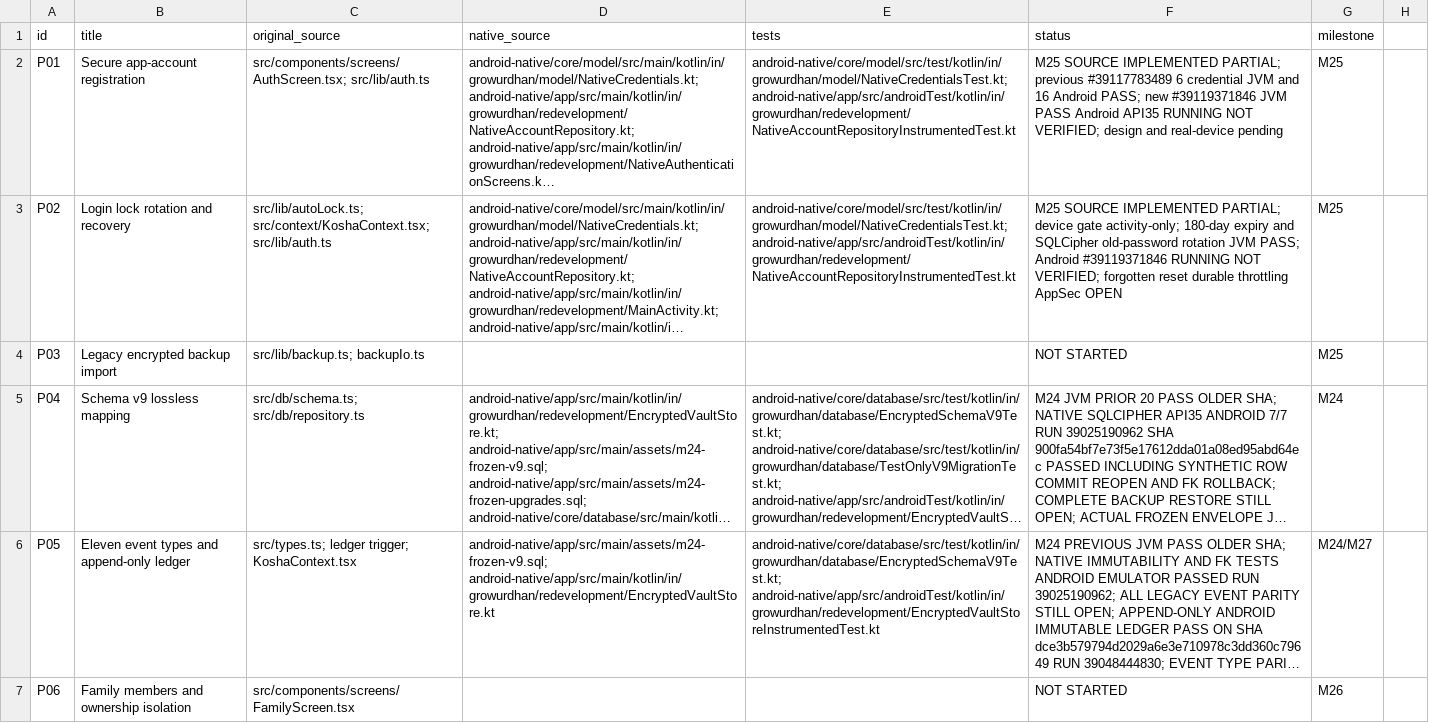
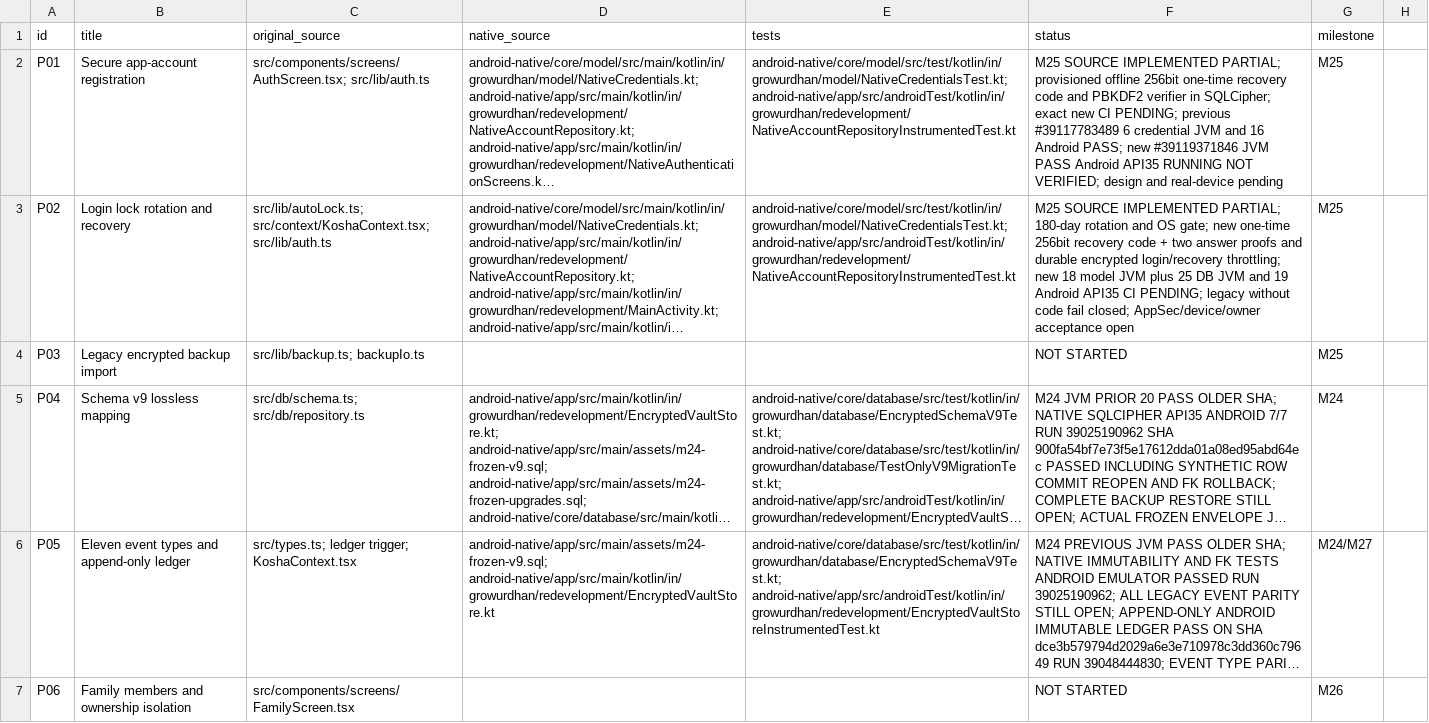
Before and after one commit to shahvikask/kosha, a CSV file: docs/implementation/parity-register.csv, drawn as a sheet; only a part is shown; long unchanged cells end in …; the diff names each change by its address in the sheet, - before the commit and + after, or states it on an @@ line.

Commit message:
feat(m25): one-time offline recovery proof and durable encrypted auth throttling

```diff
--- a/docs/implementation/parity-register.csv
+++ b/docs/implementation/parity-register.csv
-F2 (status): …IMPLEMENTED PARTIAL; previous #39117783489…
+F2 (status): …IMPLEMENTED PARTIAL; provisioned offline 256bit one-time recovery code and PBKDF2 verifier in SQLCipher; exact new CI PENDING; previous #39117783489…
-F3 (status): …IMPLEMENTED PARTIAL; device gate activity-only; 180-day expiry and SQLCipher old-password rotation JVM PASS; Android #39119371846 RUNNING NOT VERIFIED; forgotten reset durable throttling AppSec OPEN
+F3 (status): …IMPLEMENTED PARTIAL; 180-day rotation and OS gate; new one-time 256bit recovery code + two answer proofs and durable encrypted login/recovery throttling; new 18 model JVM plus 25 DB JVM and 19 Android API35 CI PENDING; legacy without code fail closed; AppSec/device/owner acceptance open
```
Also changed, not shown: 11 other files.
